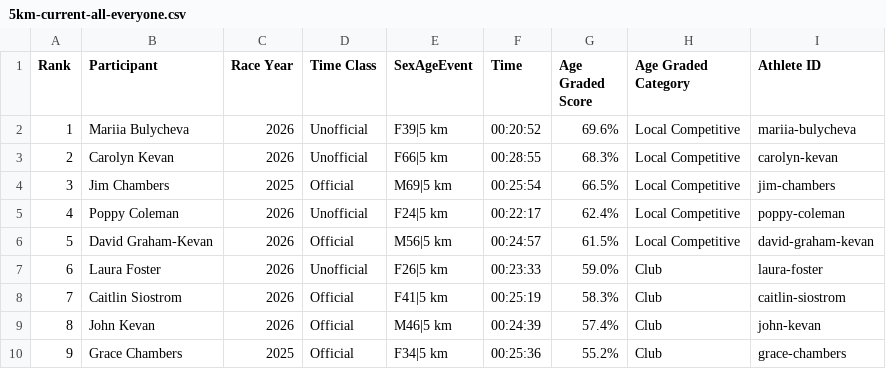
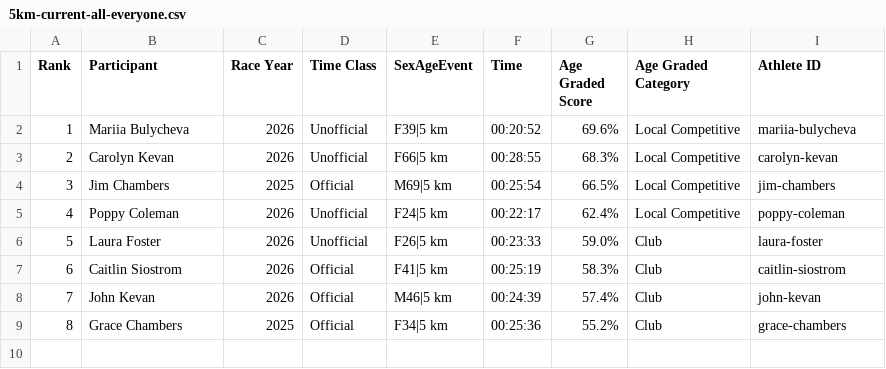
Before and after one commit to johnkevan88888/family-running, a CSV file: data/everyone/5km-current-all-everyone.csv, drawn as a sheet; removed rows and columns are numbered as before the commit, all else as after; the diff names each change by its address in the sheet, - before the commit and + after, or states it on an @@ line.

```diff
--- a/data/everyone/5km-current-all-everyone.csv
+++ b/data/everyone/5km-current-all-everyone.csv
-row 6: 5 | David Graham-Kevan | 2026 | Official | M56|5 km | 00:24:57 | 61.5% | Local Competitive | david-graham-kevan
@@ column A (Rank) renumbered from row 6 down @@
```
Also changed, not shown: data/athlete_results.csv, data/everyone/5km-current-official-everyone.csv, 6 other files.
